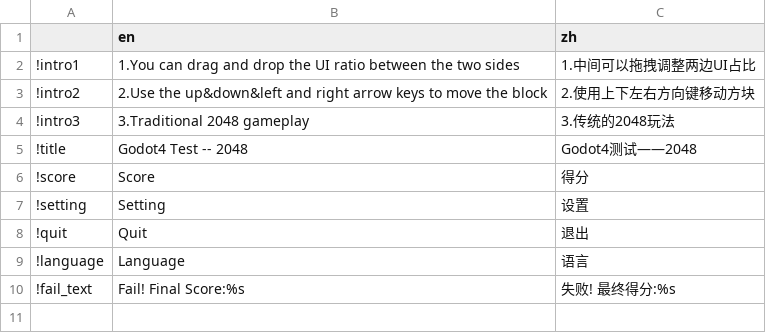
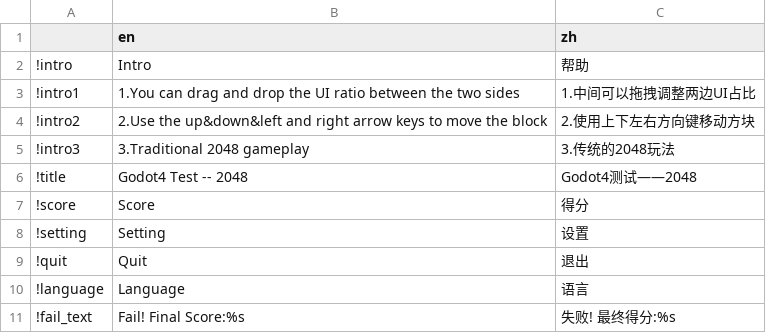
Before and after one commit to DeanNevan/Godot4-Beta7-Test1-2048, a CSV file: assets/translation/default_translation.csv, drawn as a sheet; the diff names each change by its address in the sheet, - before the commit and + after, or states it on an @@ line.

```diff
--- a/assets/translation/default_translation.csv
+++ b/assets/translation/default_translation.csv
+row 2: !intro | Intro | 帮助
```
Also changed, not shown: 15 other files.
